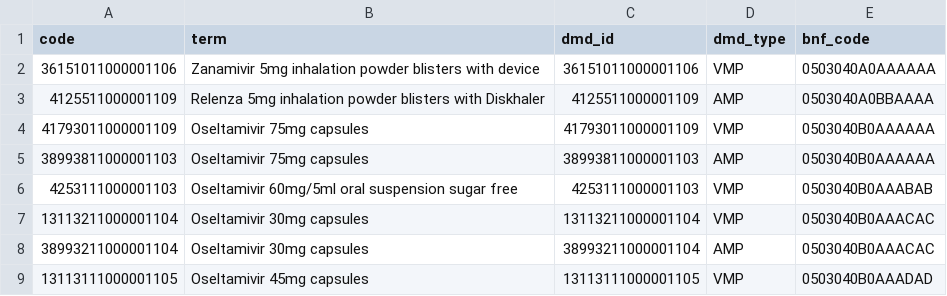
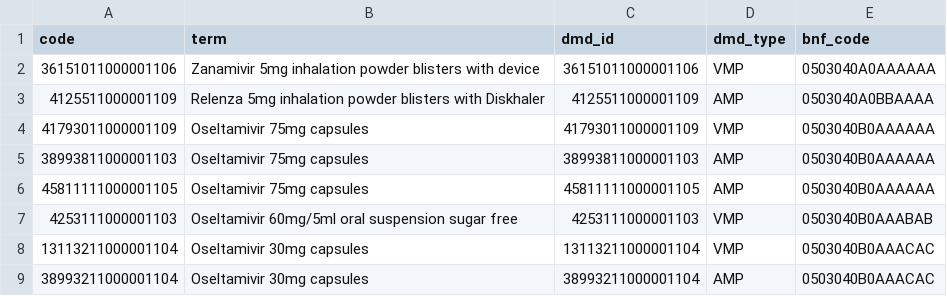
Before and after one commit to opensafely/disparities-comparison, a CSV file: codelists/opensafely-influenza-identification-prescriptions-maximal-sensitivity-dmd.csv, drawn as a sheet; only a part is shown; the shorter side is filled out with more unchanged rows.

```diff
--- a/codelists/opensafely-influenza-identification-prescriptions-maximal-sensitivity-dmd.csv
+++ b/codelists/opensafely-influenza-identification-prescriptions-maximal-sensitivity-dmd.csv
@@ -5,2 +5,3 @@ code,term,dmd_id,dmd_type,bnf_code
 38993811000001103,Oseltamivir 75mg capsules,38993811000001103,AMP,0503040B0AAAAAA
+45811111000001105,Oseltamivir 75mg capsules,45811111000001105,AMP,0503040B0AAAAAA
 4253111000001103,Oseltamivir 60mg/5ml oral suspension sugar free,4253111000001103,VMP,0503040B0AAABAB
```
Also changed, not shown: codelists/opensafely-acute-respiratory-illness-primary-care.csv, codelists/opensafely-rsv-identification-primary-care-maximal-sensitivity.csv, 2 other files.
